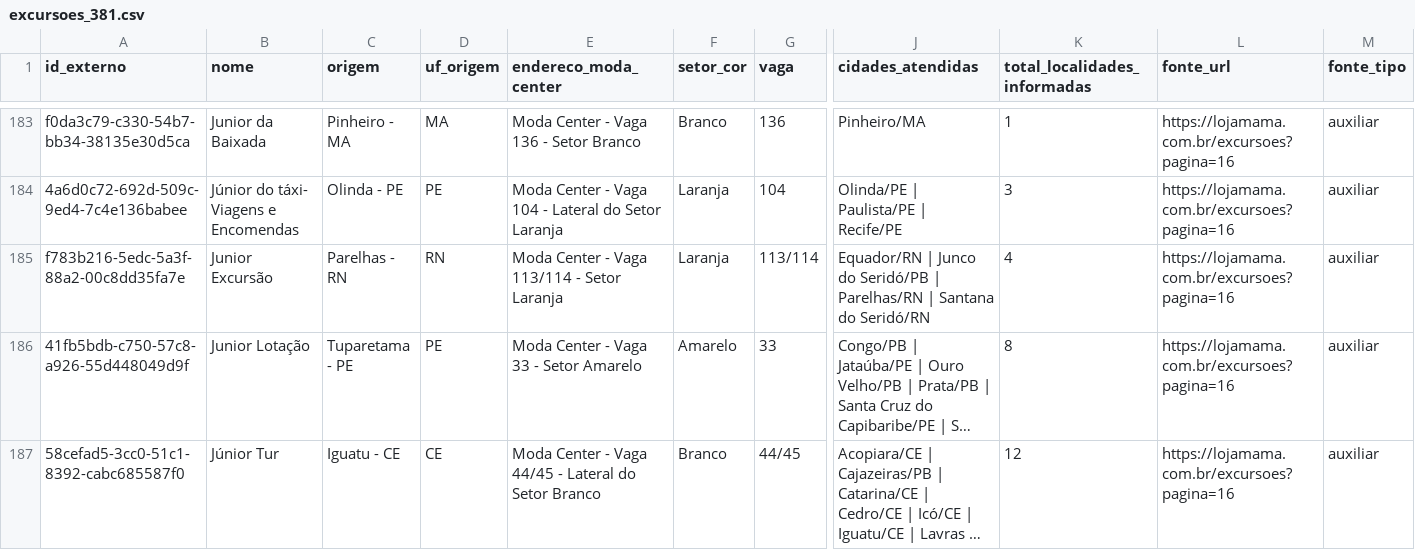
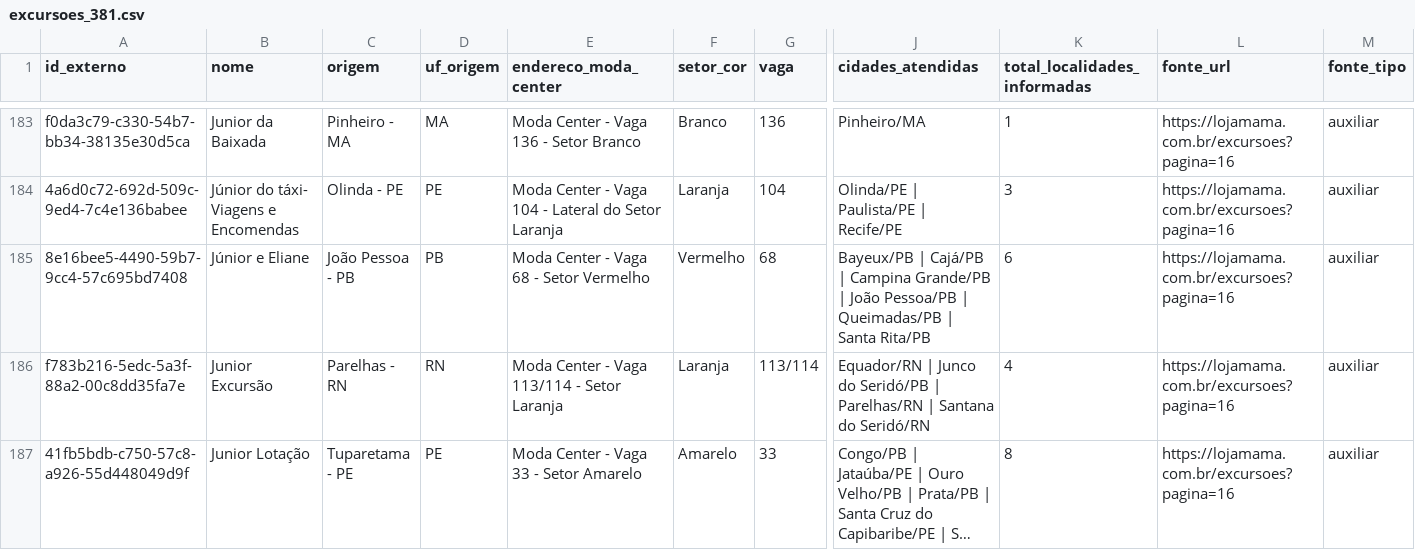
Before and after one commit to MrBaWtaZaR/Assistente-de-PDF-Assessoria, a CSV file: data/af_excursoes/excursoes_381.csv, drawn as a sheet; only a part is shown, gaps mark what is left out; the shorter side is filled out with more unchanged rows; long unchanged cells end in …; rows hold the shown columns only; the diff covers the shown part only; the diff names each change by its address in the sheet, - before the commit and + after, or states it on an @@ line.

```diff
--- a/data/af_excursoes/excursoes_381.csv
+++ b/data/af_excursoes/excursoes_381.csv
+row 185: 8e16bee5-4490-59b7-9cc4-57c695bd7408 | Júnior e Eliane | João Pessoa - PB | PB | Moda Center - Vaga 68 - Setor Vermelho | Vermelho | 68 | Bayeux/PB | Cajá/PB | Campina Grande/PB | João Pessoa/PB | Queimadas/PB | Santa Rita/PB | 6 | https://lojamama.com.br/excursoes?pagina=16 | auxiliar
```
Also changed, not shown: 1 added row elsewhere in this file, 3 other files.
